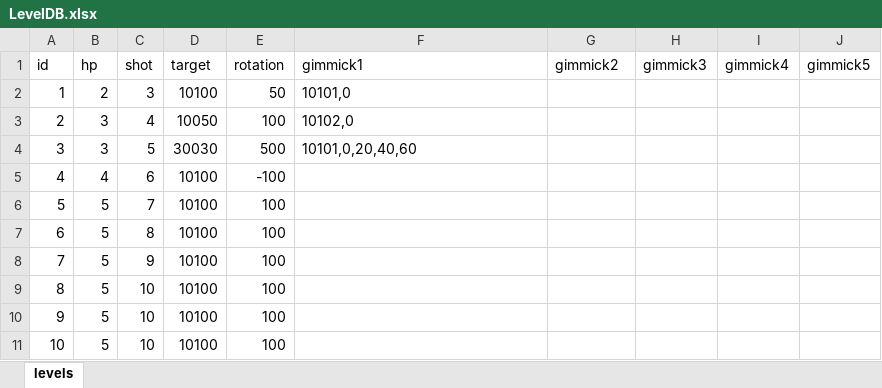
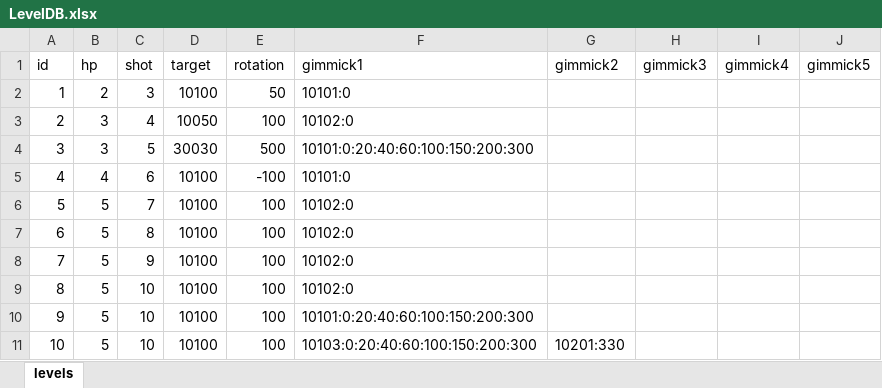
Before and after one commit to dcsoft1981/casual1, an Excel workbook: casual1/Assets/Resources/LevelDB.xlsx, sheet levels, drawn as a sheet; values as stored, in another font and other column widths than the file's, no borders; the diff names each change by its address in the sheet, - before the commit and + after, or states it on an @@ line.

Commit message:
20250102 add gimmick

```diff
--- a/casual1/Assets/Resources/LevelDB.xlsx (sheet levels)
+++ b/casual1/Assets/Resources/LevelDB.xlsx (sheet levels)
-F2 (gimmick1): 10101,0
+F2 (gimmick1): 10101:0
-F3 (gimmick1): 10102,0
+F3 (gimmick1): 10102:0
-F4 (gimmick1): 10101,0,20,40,60
+F4 (gimmick1): 10101:0:20:40:60:100:150:200:300
-F5 (gimmick1): (empty)
+F5 (gimmick1): 10101:0
-F6:F9 (gimmick1): (empty)
+F6:F9 (gimmick1): 10102:0
-F10 (gimmick1): (empty)
+F10 (gimmick1): 10101:0:20:40:60:100:150:200:300
-F11 (gimmick1): (empty)
+F11 (gimmick1): 10103:0:20:40:60:100:150:200:300
-G11 (gimmick2): (empty)
+G11 (gimmick2): 10201:330
```
Also changed, not shown: 12 other files.
